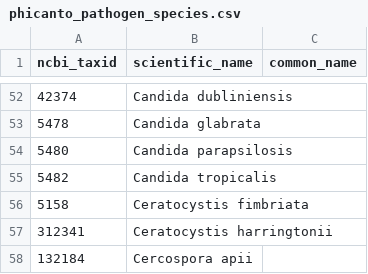
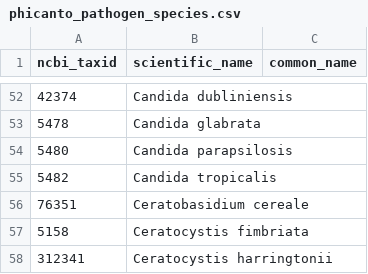
Before and after one commit to PHI-base/data, a CSV file: species/phicanto_pathogen_species.csv, drawn as a sheet; only a part is shown, gaps mark what is left out; the shorter side is filled out with more unchanged rows; the diff names each change by its address in the sheet, - before the commit and + after, or states it on an @@ line.

Commit message:
Add Ceratobasidium cereale to pathogen species list
https://github.com/PHI-base/curation/issues/188

```diff
--- a/species/phicanto_pathogen_species.csv
+++ b/species/phicanto_pathogen_species.csv
+row 56: 76351 | Ceratobasidium cereale
```
